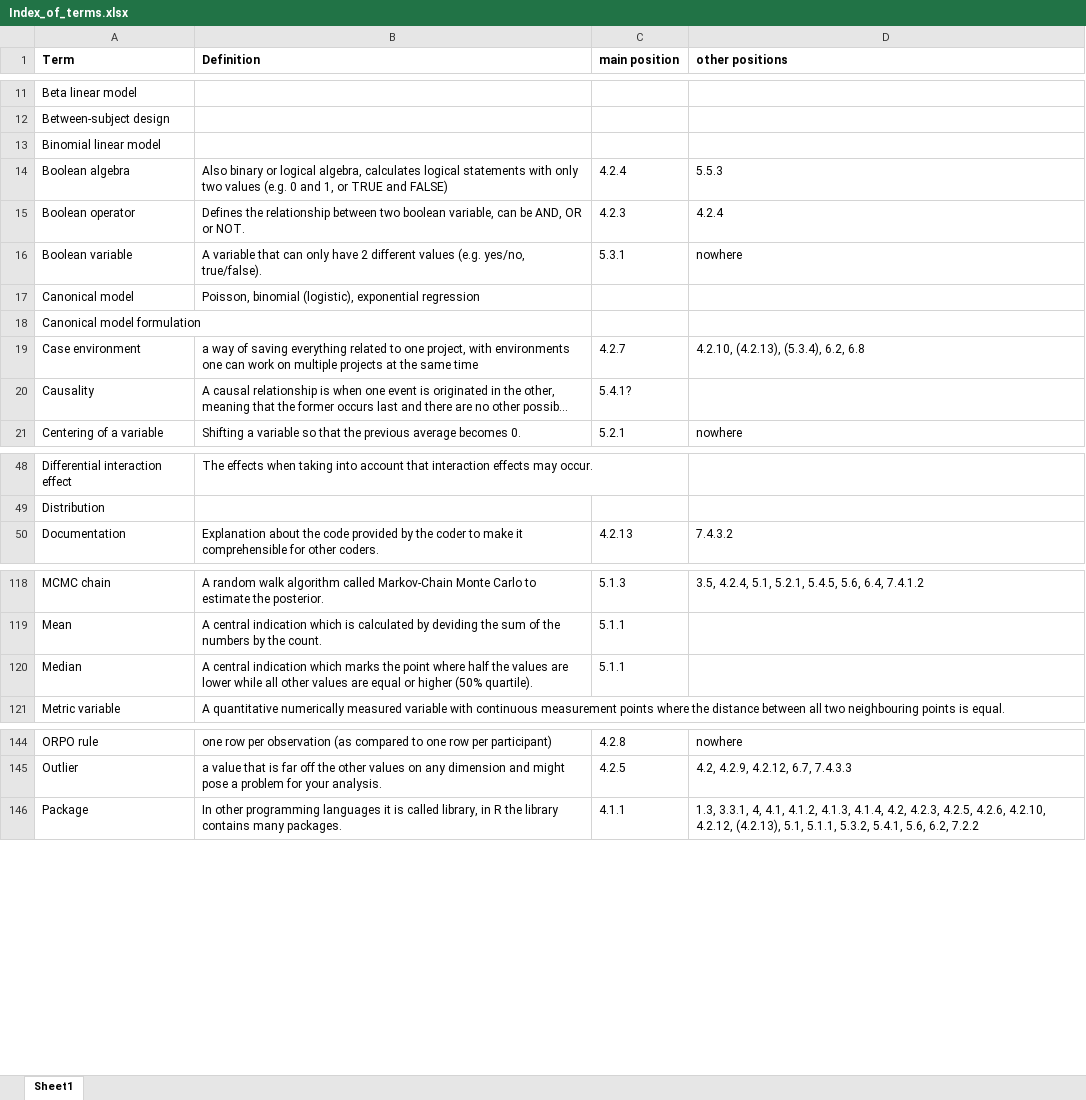
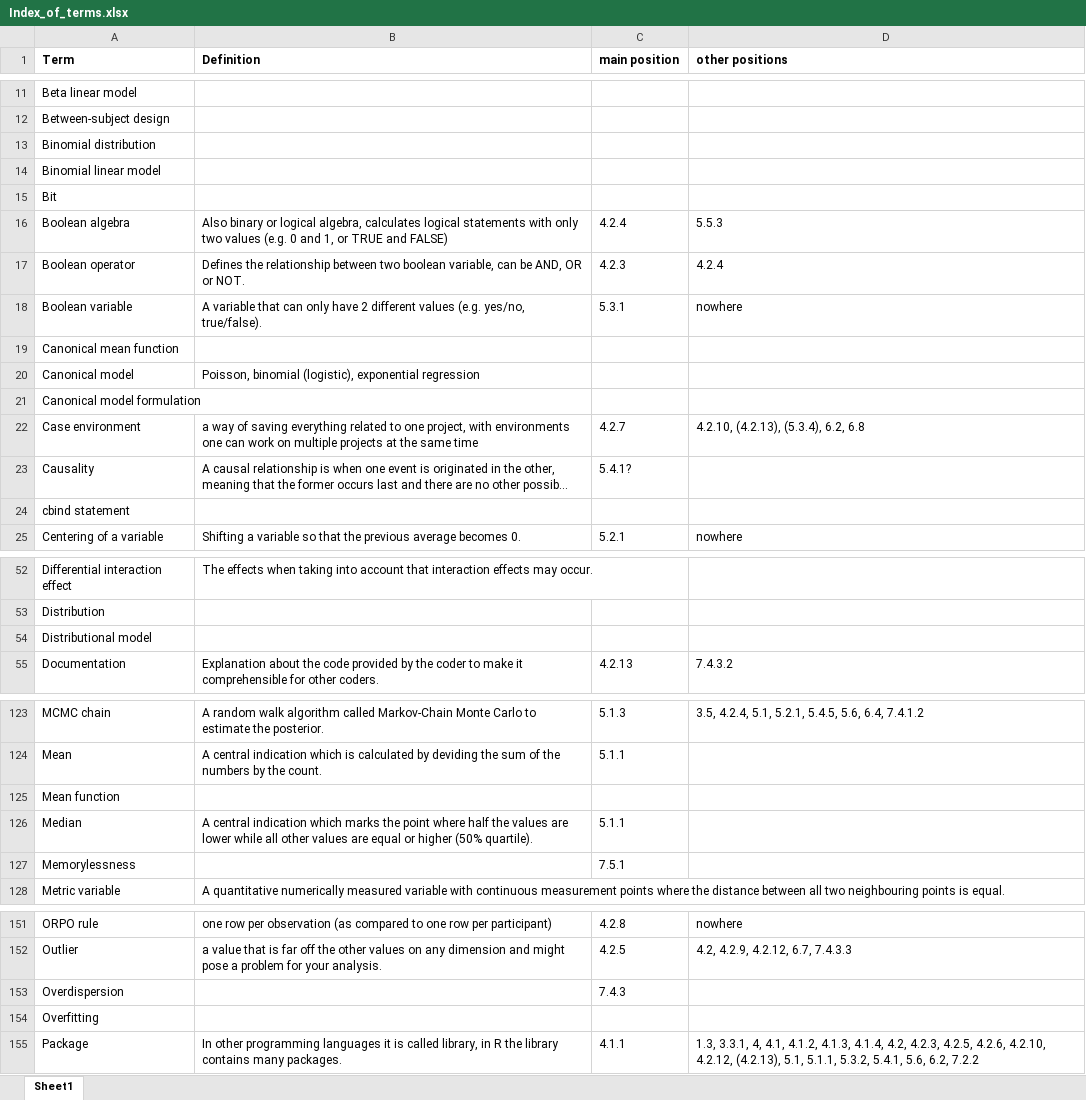
Before and after one commit to schmettow/New_Stats, an Excel workbook: Index_of_terms.xlsx, sheet Sheet1, drawn as a sheet; only a part is shown, gaps mark what is left out; long unchanged cells end in …; values as stored, in another font and other column widths than the file's, no borders; the diff names each change by its address in the sheet, - before the commit and + after, or states it on an @@ line.

```diff
--- a/Index_of_terms.xlsx (sheet Sheet1)
+++ b/Index_of_terms.xlsx (sheet Sheet1)
+row 13: Binomial distribution
+row 15: Bit
+row 19: Canonical mean function
+row 24: cbind statement
+row 54: Distributional model
+row 125: Mean function
+row 127: Memorylessness |  | 7.5.1
+row 153: Overdispersion |  | 7.4.3
+row 154: Overfitting
```
Also changed, not shown: 1 other file.
